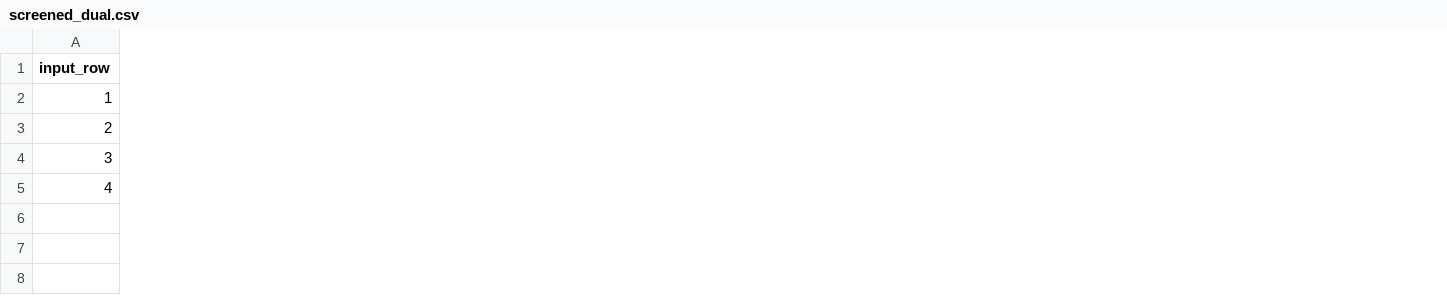
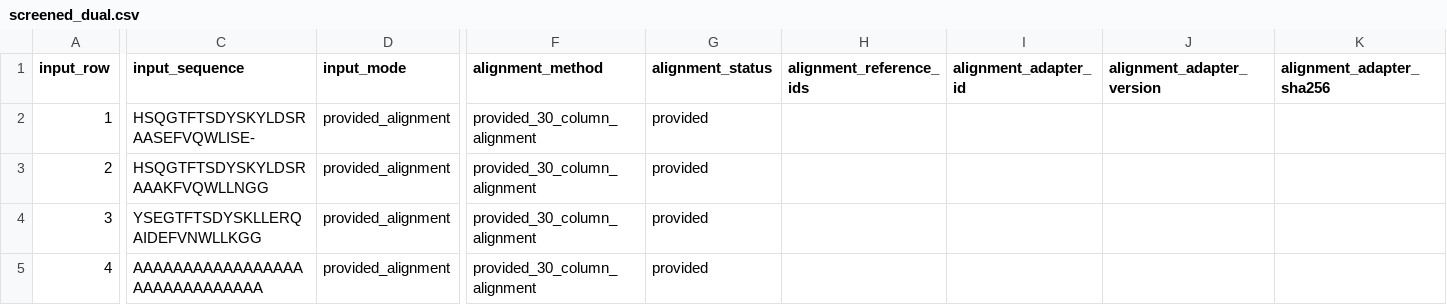
Before and after one commit to darwinxcai/IncretinSelect-AI, a CSV file: examples/candidate_screening/screened_dual.csv, drawn as a sheet; only a part is shown, gaps mark what is left out; the diff covers the shown part only; the diff names each change by its address in the sheet, - before the commit and + after, or states it on an @@ line.

Commit message:
Release v0.8 guarded raw-sequence input

```diff
--- a/examples/candidate_screening/screened_dual.csv
+++ b/examples/candidate_screening/screened_dual.csv
+column C (input_sequence), rows 2-5: HSQGTFTSDYSKYLDSRAASEFVQWLISE- | HSQGTFTSDYSKYLDSRAAAKFVQWLLNGG | YSEGTFTSDYSKLLERQAIDEFVNWLLKGG | AAAAAAAAAAAAAAAAAAAAAAAAAAAAAA
+column D (input_mode), rows 2-5: all provided_alignment
+column F (alignment_method), rows 2-5: all provided_30_column_alignment
+column G (alignment_status), rows 2-5: all provided
+column H (alignment_reference_ids), empty
+column I (alignment_adapter_id), empty
+column J (alignment_adapter_version), empty
+column K (alignment_adapter_sha256), empty
```
Also changed, not shown: 4 edited cells elsewhere in this file, 48 other files.
